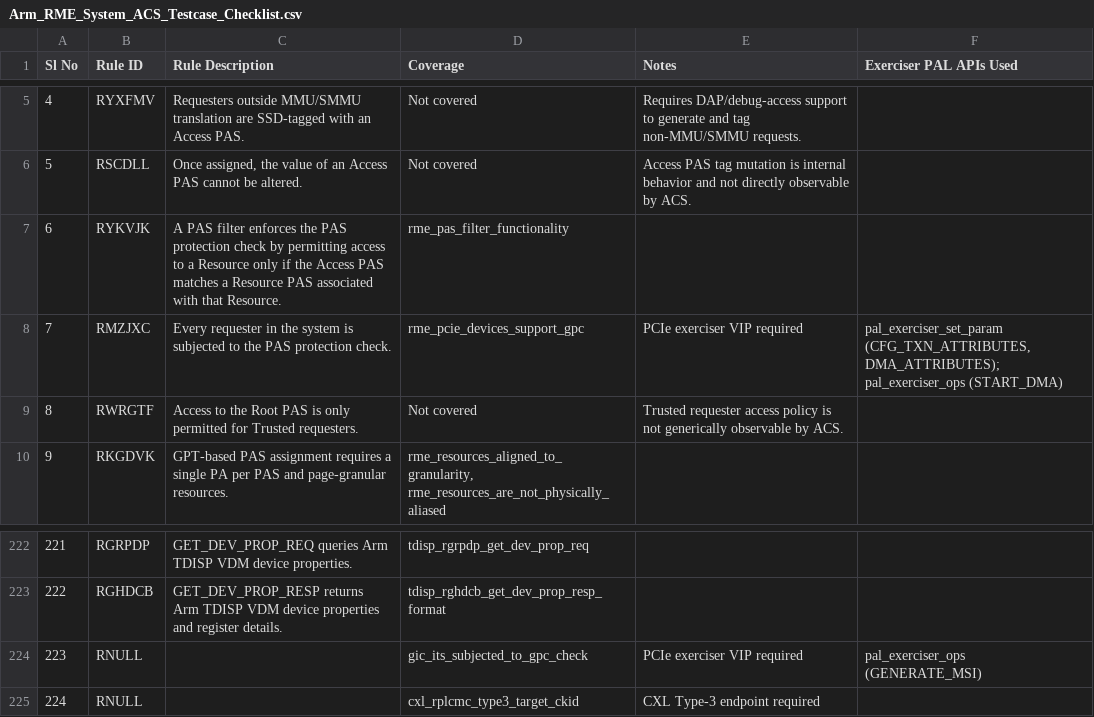
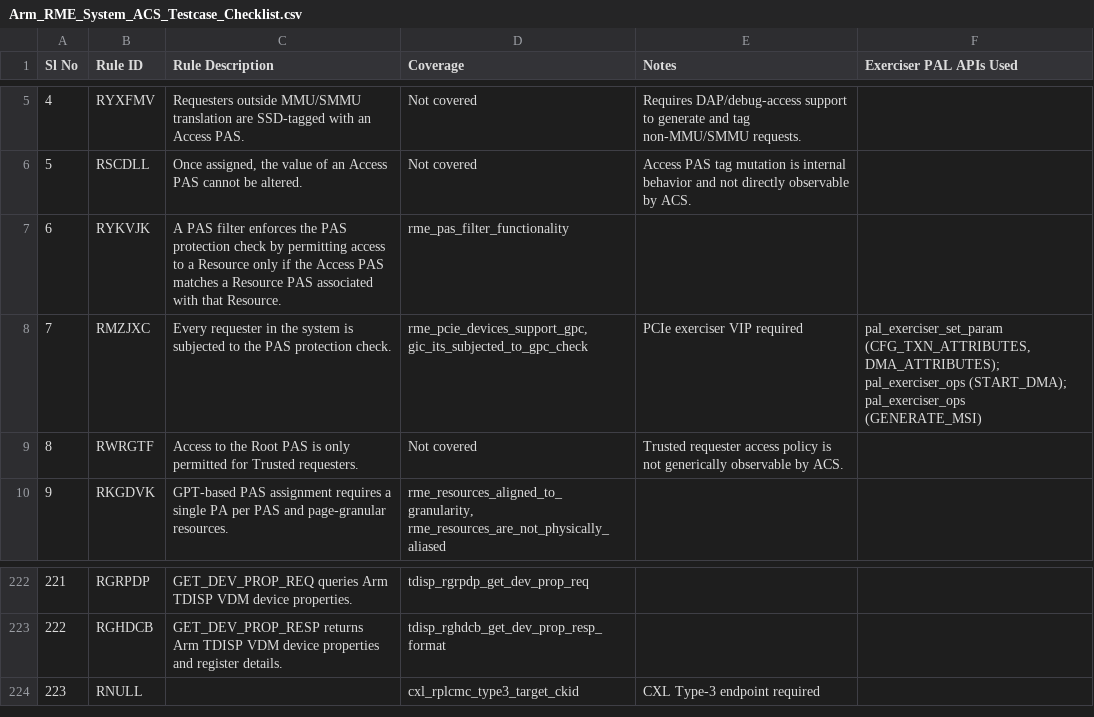
Before and after one commit to ARM-software/rme-sysarch-acs, a CSV file: Docs/Arm_RME_System_ACS_Testcase_Checklist.csv, drawn as a sheet; only a part is shown, gaps mark what is left out; removed rows and columns are numbered as before the commit, all else as after; the diff names each change by its address in the sheet, - before the commit and + after, or states it on an @@ line.

Commit message:
fix(gic): Map ITS PAS protection test to RMZJXC
Map gic_its_subjected_to_gpc_check from RNULL to RMZJXC and
update its description to reflect PAS protection coverage.

Add the test to the existing RMZJXC checklist entry, remove its
RNULL entry, and update the scenario document rule description.

Signed-off-by: Shyamanth RH <shyamanth.rh@arm.com>
Change-Id: I2b6ed4a12355deef9fbfc71092db6b3b5ed2cd0e

```diff
--- a/Docs/Arm_RME_System_ACS_Testcase_Checklist.csv
+++ b/Docs/Arm_RME_System_ACS_Testcase_Checklist.csv
-D8 (Coverage): rme_pcie_devices_support_gpc
+D8 (Coverage): rme_pcie_devices_support_gpc, gic_its_subjected_to_gpc_check
-F8 (Exerciser PAL APIs Used): …DMA_ATTRIBUTES); pal_exerciser_ops (START_DMA)
+F8 (Exerciser PAL APIs Used): …DMA_ATTRIBUTES); pal_exerciser_ops (START_DMA); pal_exerciser_ops (GENERATE_MSI)
-row 224: 223 | RNULL |  | gic_its_subjected_to_gpc_check | PCIe exerciser VIP required | pal_exerciser_ops (GENERATE_MSI)
@@ column A (Sl No) renumbered from row 224 down @@
```
Also changed, not shown: 2 other files.
